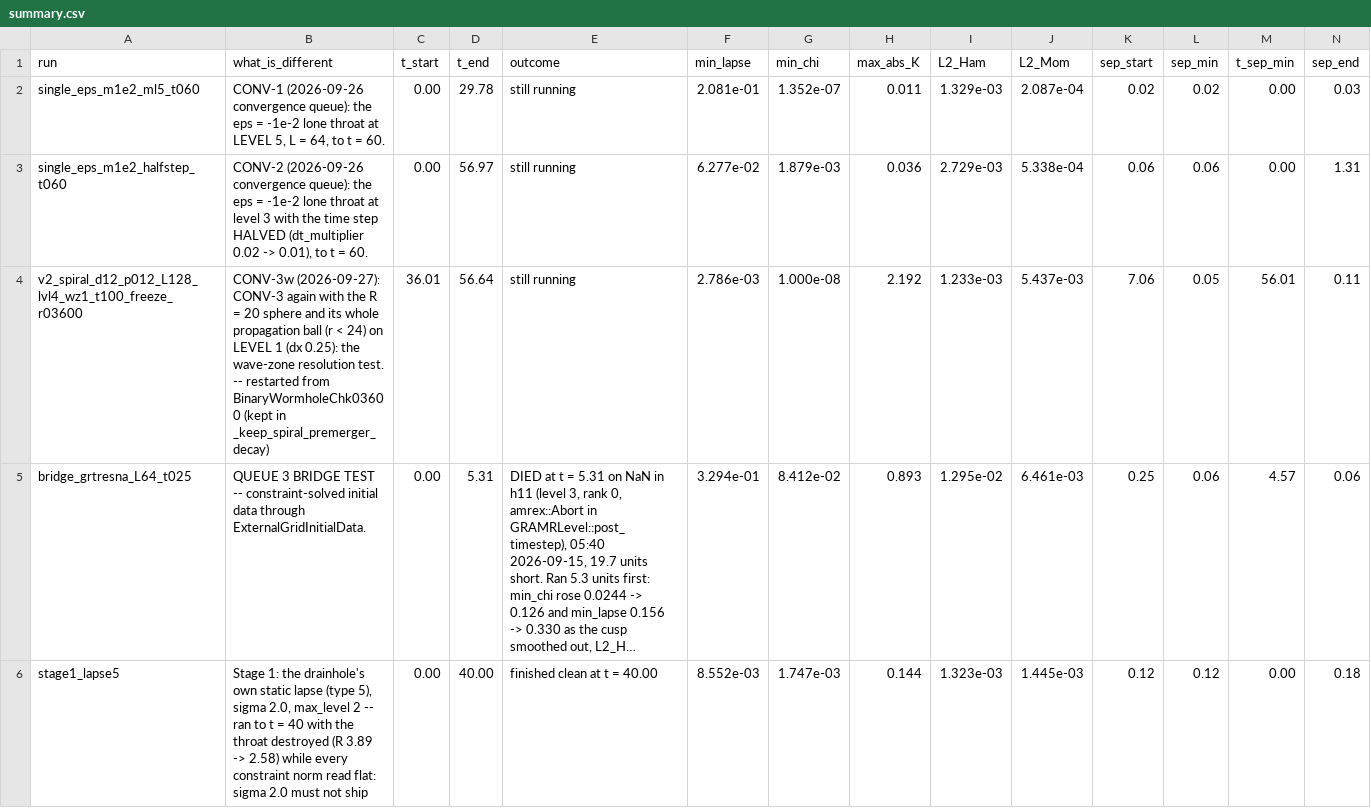
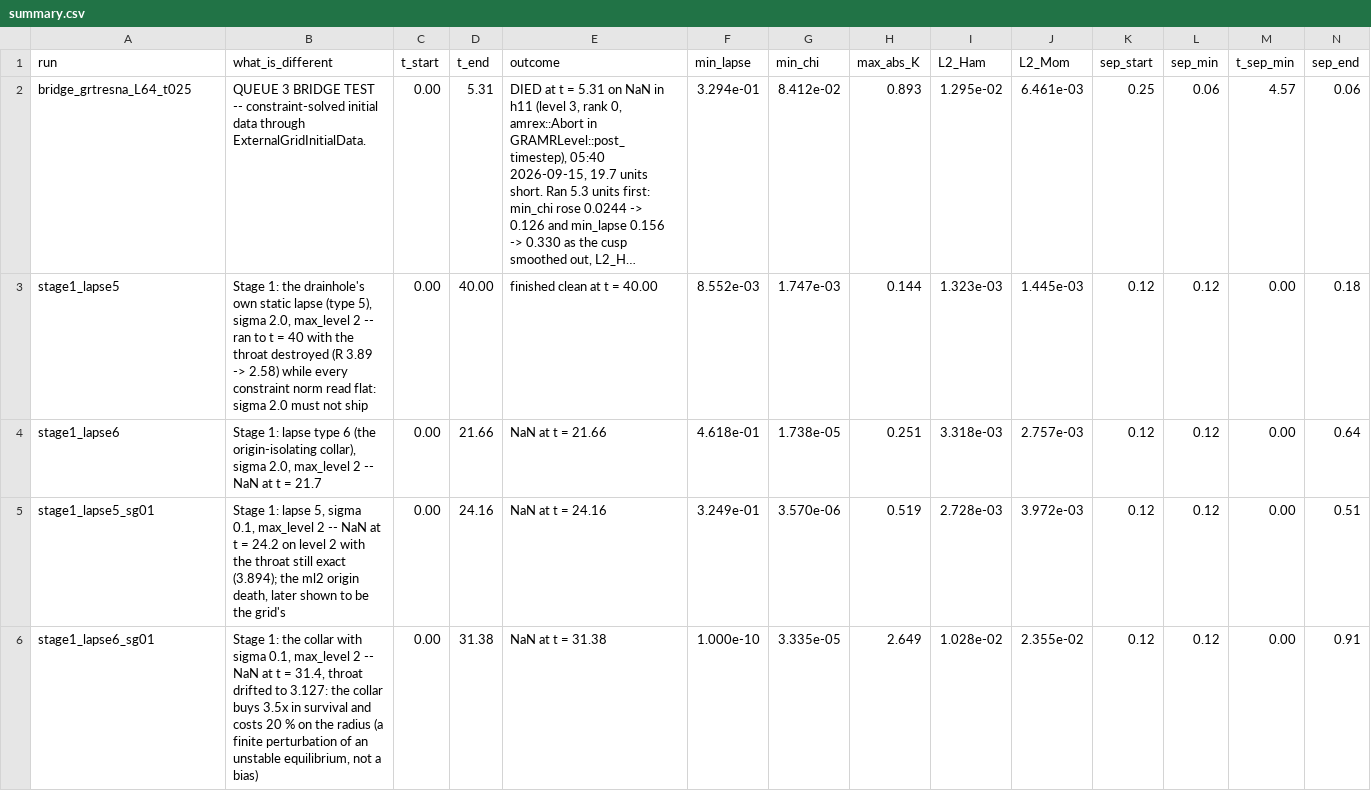
Before and after one commit to Nikchik-coder/GRTeclyn, a CSV file: results/merger/summary.csv, drawn as a sheet; only a part is shown; the shorter side is filled out with more unchanged rows; long unchanged cells end in …; rows hold the shown columns only; the diff names each change by its address in the sheet, - before the commit and + after, or states it on an @@ line.

Commit message:
pack(merger): summaries without the live runs; claims check passes
The three partial pack copies of the first node's live runs were
removed on the user's word (untracked, never committed) and the pack
rerun: it skips all three as live on another node. summary.csv/md,
runs_index.tsv, name_grammar.tsv and CLOCK_COMPARISON.md lose the
"still running" rows that 74885a00 carried. claims.py check: 833
recomputed ok, 0 problems.

```diff
--- a/results/merger/summary.csv
+++ b/results/merger/summary.csv
-row 2: single_eps_m1e2_ml5_t060 | CONV-1 (2026-09-26 convergence queue): the eps = -1e-2 lone throat at LEVEL 5, L = 64, to t = 60. | 0.00 | 29.78 | still running | 2.081e-01 | 1.352e-07 | 0.011 | 1.329e-03 | 2.087e-04 | 0.02 | 0.02 | 0.00 | 0.03
-row 3: single_eps_m1e2_halfstep_t060 | CONV-2 (2026-09-26 convergence queue): the eps = -1e-2 lone throat at level 3 with the time step HALVED (dt_multiplier 0.02 -> 0.01), to t = 60. | 0.00 | 56.97 | still running | 6.277e-02 | 1.879e-03 | 0.036 | 2.729e-03 | 5.338e-04 | 0.06 | 0.06 | 0.00 | 1.31
-row 4: v2_spiral_d12_p012_L128_lvl4_wz1_t100_freeze_r03600 | CONV-3w (2026-09-27): CONV-3 again with the R = 20 sphere and its whole propagation ball (r < 24) on LEVEL 1 (dx 0.25): the wave-zone resolution test. -- restarted from BinaryWormholeChk03600 (kept in _keep_spiral_premerger_decay) | 36.01 | 56.64 | still running | 2.786e-03 | 1.000e-08 | 2.192 | 1.233e-03 | 5.437e-03 | 7.06 | 0.05 | 56.01 | 0.11
```
Also changed, not shown: results/merger/name_grammar.tsv, results/merger/runs_index.tsv, 4 other files.
